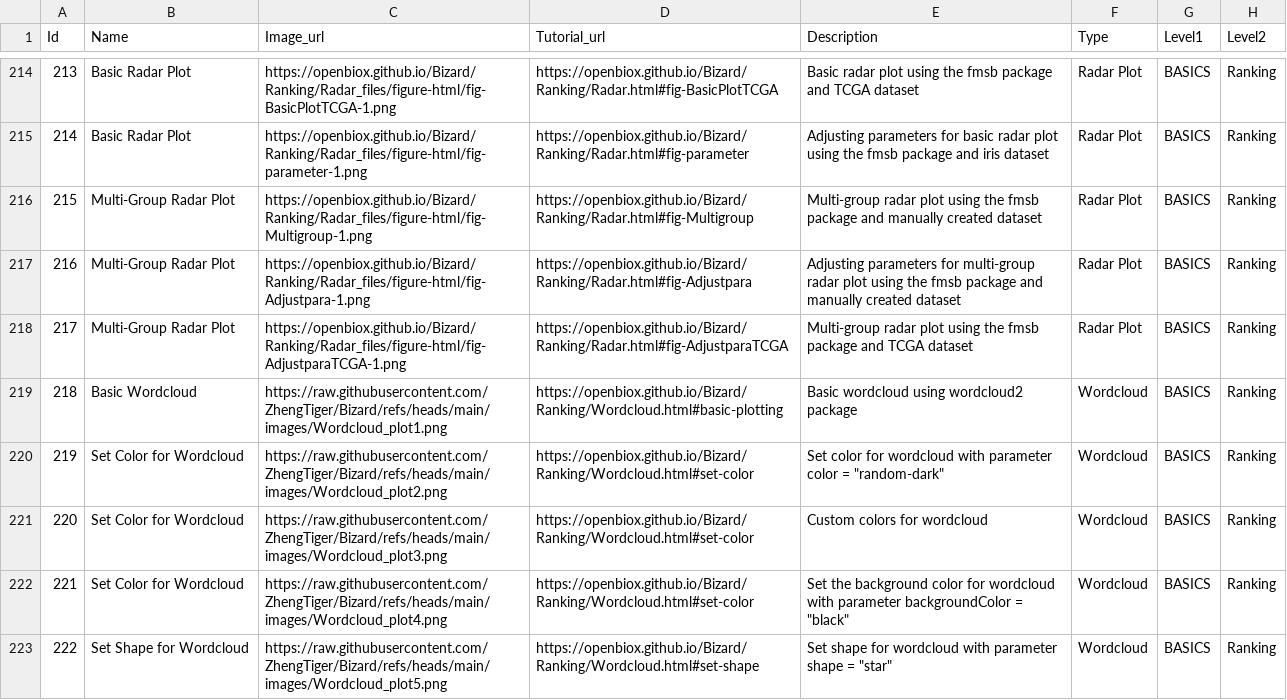
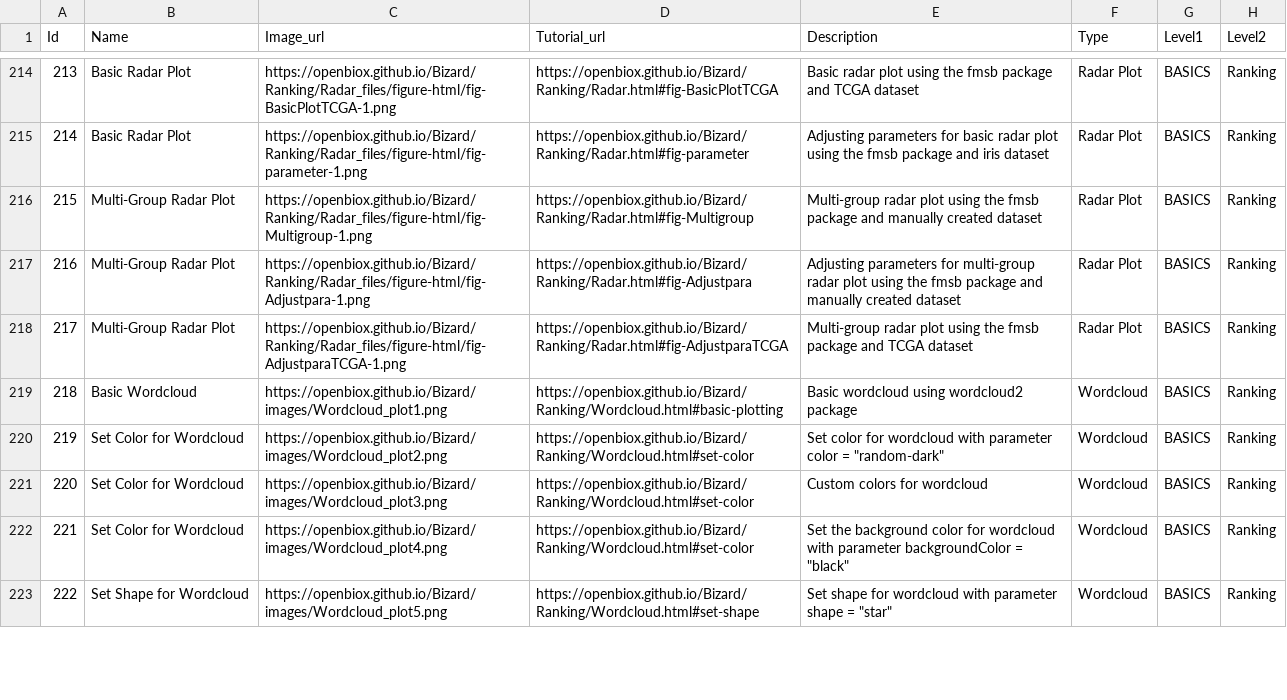
Before and after one commit to openbiox/Bizard, a CSV file: files/gallery_data.csv, drawn as a sheet; only a part is shown, gaps mark what is left out; the diff covers the shown part only.

Commit message:
fix: serve gallery screenshots from this site instead of ZhengTiger fork (#342)
63 rows in each gallery CSV pointed at
raw.githubusercontent.com/ZhengTiger/Bizard/... — a third-party fork
that is outside this repo's control. 17 of those images happen to be
referenced by rendered chart qmds and already live on this site; the
other 46 are git-tracked but referenced by no qmd, so Quarto never
copied them into _site and they 404.

- add images/gallery/** to project.resources in _quarto.yml so all
  gallery screenshots deploy (verified locally with quarto 1.9.36,
  including under execute: freeze: auto)
- rewrite the 63 Image_urls in both CSVs from the fork raw prefix to
  https://openbiox.github.io/Bizard/ (same relative paths; fork path ==
  local path for all 63, and local bytes are visually identical to the
  fork copies — PNG re-encoding only)

```diff
--- a/files/gallery_data.csv
+++ b/files/gallery_data.csv
@@ -218,6 +218,6 @@ Id,Name,Image_url,Tutorial_url,Description,Type,Level1,Level2
 217,Multi-Group Radar Plot,https://openbiox.github.io/Bizard/Ranking/Radar_files/figure-html/fig-AdjustparaTCGA-1.png,https://openbiox.github.io/Bizard/Ranking/Radar.html#fig-AdjustparaTCGA,Multi-group radar plot using the fmsb package and TCGA dataset,Radar Plot,BASICS,Ranking
-218,Basic Wordcloud,https://raw.githubusercontent.com/ZhengTiger/Bizard/refs/heads/main/images/Wordcloud_plot1.png,https://openbiox.github.io/Bizard/Ranking/Wordcloud.html#basic-plotting,Basic wordcloud using wordcloud2 package,Wordcloud,BASICS,Ranking
-219,Set Color for Wordcloud,https://raw.githubusercontent.com/ZhengTiger/Bizard/refs/heads/main/images/Wordcloud_plot2.png,https://openbiox.github.io/Bizard/Ranking/Wordcloud.html#set-color,"Set color for wordcloud with parameter color = ""random-dark""",Wordcloud,BASICS,Ranking
-220,Set Color for Wordcloud,https://raw.githubusercontent.com/ZhengTiger/Bizard/refs/heads/main/images/Wordcloud_plot3.png,https://openbiox.github.io/Bizard/Ranking/Wordcloud.html#set-color,Custom colors for wordcloud,Wordcloud,BASICS,Ranking
-221,Set Color for Wordcloud,https://raw.githubusercontent.com/ZhengTiger/Bizard/refs/heads/main/images/Wordcloud_plot4.png,https://openbiox.github.io/Bizard/Ranking/Wordcloud.html#set-color,"Set the background color for wordcloud with parameter backgroundColor = ""black""",Wordcloud,BASICS,Ranking
-222,Set Shape for Wordcloud,https://raw.githubusercontent.com/ZhengTiger/Bizard/refs/heads/main/images/Wordcloud_plot5.png,https://openbiox.github.io/Bizard/Ranking/Wordcloud.html#set-shape,"Set shape for wordcloud with parameter shape = ""star""",Wordcloud,BASICS,Ranking
+218,Basic Wordcloud,https://openbiox.github.io/Bizard/images/Wordcloud_plot1.png,https://openbiox.github.io/Bizard/Ranking/Wordcloud.html#basic-plotting,Basic wordcloud using wordcloud2 package,Wordcloud,BASICS,Ranking
+219,Set Color for Wordcloud,https://openbiox.github.io/Bizard/images/Wordcloud_plot2.png,https://openbiox.github.io/Bizard/Ranking/Wordcloud.html#set-color,"Set color for wordcloud with parameter color = ""random-dark""",Wordcloud,BASICS,Ranking
+220,Set Color for Wordcloud,https://openbiox.github.io/Bizard/images/Wordcloud_plot3.png,https://openbiox.github.io/Bizard/Ranking/Wordcloud.html#set-color,Custom colors for wordcloud,Wordcloud,BASICS,Ranking
+221,Set Color for Wordcloud,https://openbiox.github.io/Bizard/images/Wordcloud_plot4.png,https://openbiox.github.io/Bizard/Ranking/Wordcloud.html#set-color,"Set the background color for wordcloud with parameter backgroundColor = ""black""",Wordcloud,BASICS,Ranking
+222,Set Shape for Wordcloud,https://openbiox.github.io/Bizard/images/Wordcloud_plot5.png,https://openbiox.github.io/Bizard/Ranking/Wordcloud.html#set-shape,"Set shape for wordcloud with parameter shape = ""star""",Wordcloud,BASICS,Ranking
```
Also changed, not shown: 58 edited cells elsewhere in this file, files/gallery_data_zh.csv, 1 other file.
